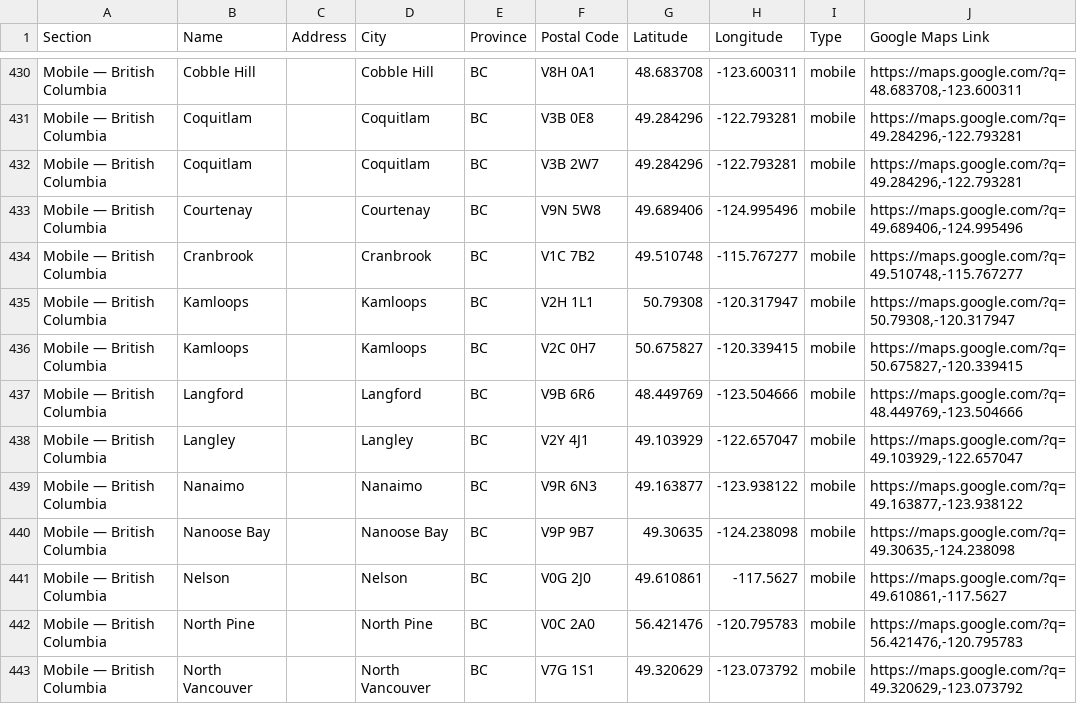
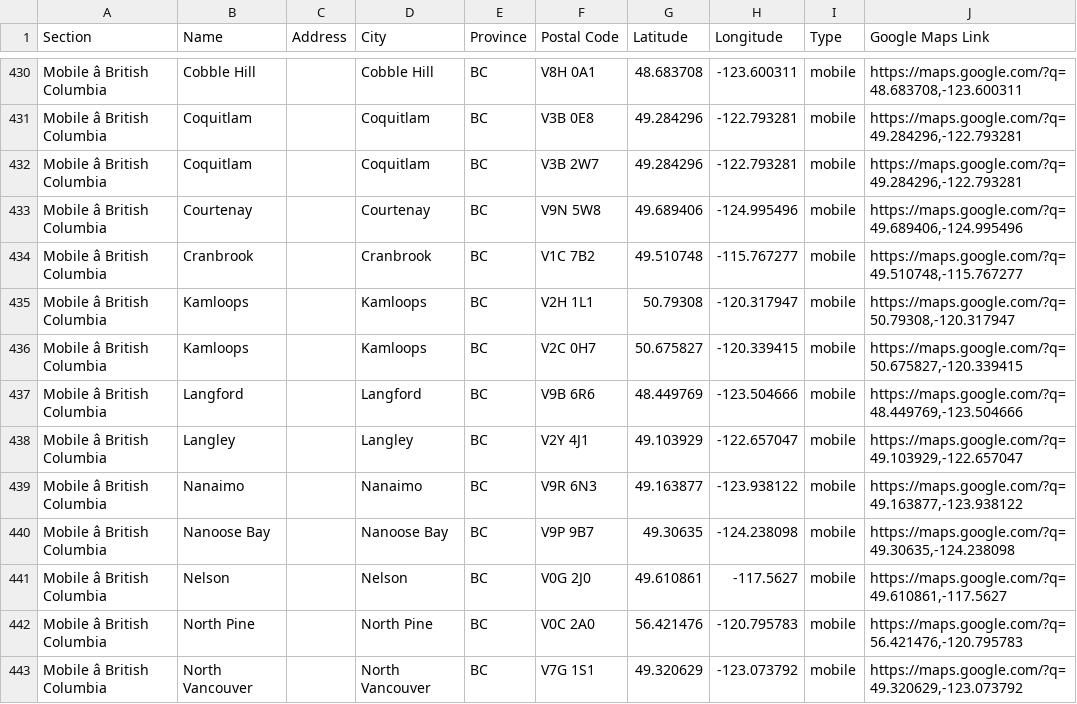
Before and after one commit to simplesapien/nia-postal-code, a CSV file: data/nia-coverage-master.csv, drawn as a sheet; only a part is shown, gaps mark what is left out; the diff covers the shown part only; the diff names each change by its address in the sheet, - before the commit and + after, or states it on an @@ line.

```diff
--- a/data/nia-coverage-master.csv
+++ b/data/nia-coverage-master.csv
-A430:A443 (Section): Mobile — British Columbia
+A430:A443 (Section): Mobile â British Columbia
```
Also changed, not shown: 1 added row and 136 edited cells elsewhere in this file.
